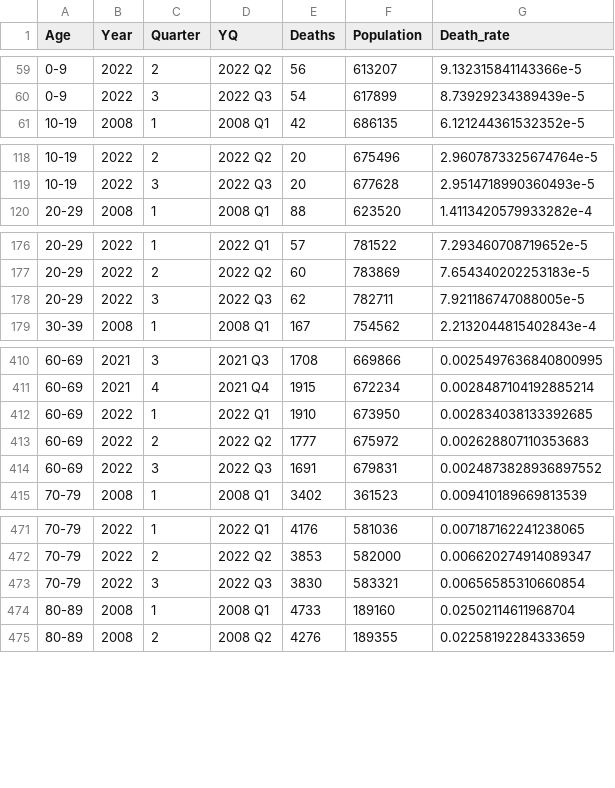
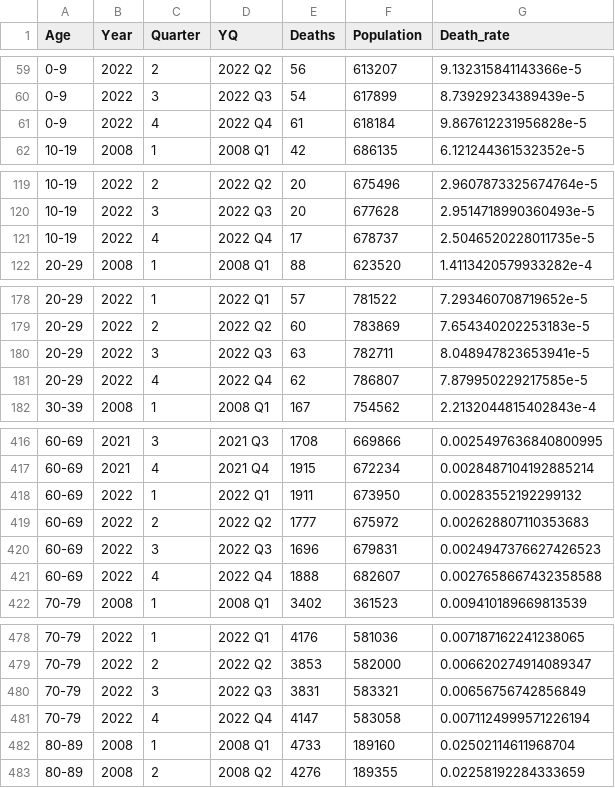
Before and after one commit to ktbaek/Excess-deaths-Denmark, a CSV file: data/death_rates_10y_age.csv, drawn as a sheet; only a part is shown, gaps mark what is left out; the diff covers the shown part only.

```diff
--- a/data/death_rates_10y_age.csv
+++ b/data/death_rates_10y_age.csv
@@ -60,2 +60,3 @@ Age,Year,Quarter,YQ,Deaths,Population,Death_rate
 0-9,2022,3,2022 Q3,54,617899,8.73929234389439e-5
+0-9,2022,4,2022 Q4,61,618184,9.867612231956828e-5
 10-19,2008,1,2008 Q1,42,686135,6.121244361532352e-5
@@ -119,2 +120,3 @@ Age,Year,Quarter,YQ,Deaths,Population,Death_rate
 10-19,2022,3,2022 Q3,20,677628,2.9514718990360493e-5
+10-19,2022,4,2022 Q4,17,678737,2.5046520228011735e-5
 20-29,2008,1,2008 Q1,88,623520,1.4113420579933282e-4
@@ -177,3 +179,4 @@ Age,Year,Quarter,YQ,Deaths,Population,Death_rate
 20-29,2022,2,2022 Q2,60,783869,7.654340202253183e-5
-20-29,2022,3,2022 Q3,62,782711,7.921186747088005e-5
+20-29,2022,3,2022 Q3,63,782711,8.048947823653941e-5
+20-29,2022,4,2022 Q4,62,786807,7.879950229217585e-5
 30-39,2008,1,2008 Q1,167,754562,2.2132044815402843e-4
@@ -411,5 +417,6 @@ Age,Year,Quarter,YQ,Deaths,Population,Death_rate
 60-69,2021,4,2021 Q4,1915,672234,0.0028487104192885214
-60-69,2022,1,2022 Q1,1910,673950,0.002834038133392685
+60-69,2022,1,2022 Q1,1911,673950,0.00283552192299132
 60-69,2022,2,2022 Q2,1777,675972,0.002628807110353683
-60-69,2022,3,2022 Q3,1691,679831,0.0024873828936897552
+60-69,2022,3,2022 Q3,1696,679831,0.0024947376627426523
+60-69,2022,4,2022 Q4,1888,682607,0.0027658667432358588
 70-79,2008,1,2008 Q1,3402,361523,0.009410189669813539
@@ -472,3 +479,4 @@ Age,Year,Quarter,YQ,Deaths,Population,Death_rate
 70-79,2022,2,2022 Q2,3853,582000,0.006620274914089347
-70-79,2022,3,2022 Q3,3830,583321,0.00656585310660854
+70-79,2022,3,2022 Q3,3831,583321,0.00656756742856849
+70-79,2022,4,2022 Q4,4147,583058,0.0071124999571226194
 80-89,2008,1,2008 Q1,4733,189160,0.02502114611968704
```
Also changed, not shown: 5 added rows elsewhere in this file, data/Deaths_o_weeks_covid_cause.csv, data/death_rates_10y_age_sex.csv, 38 other files.
